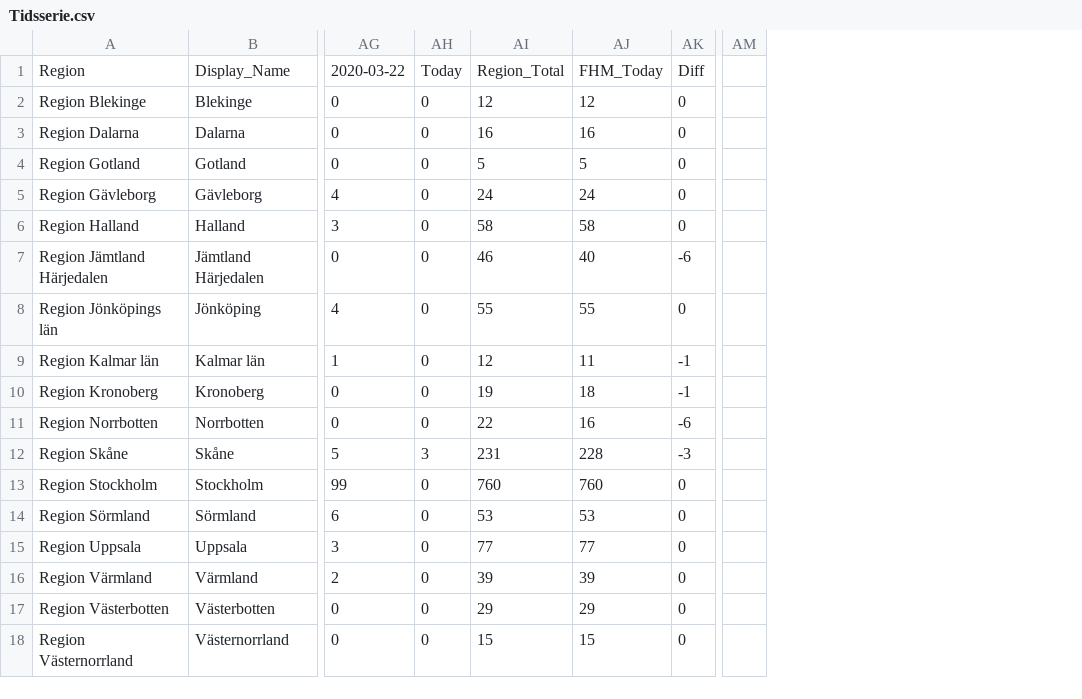
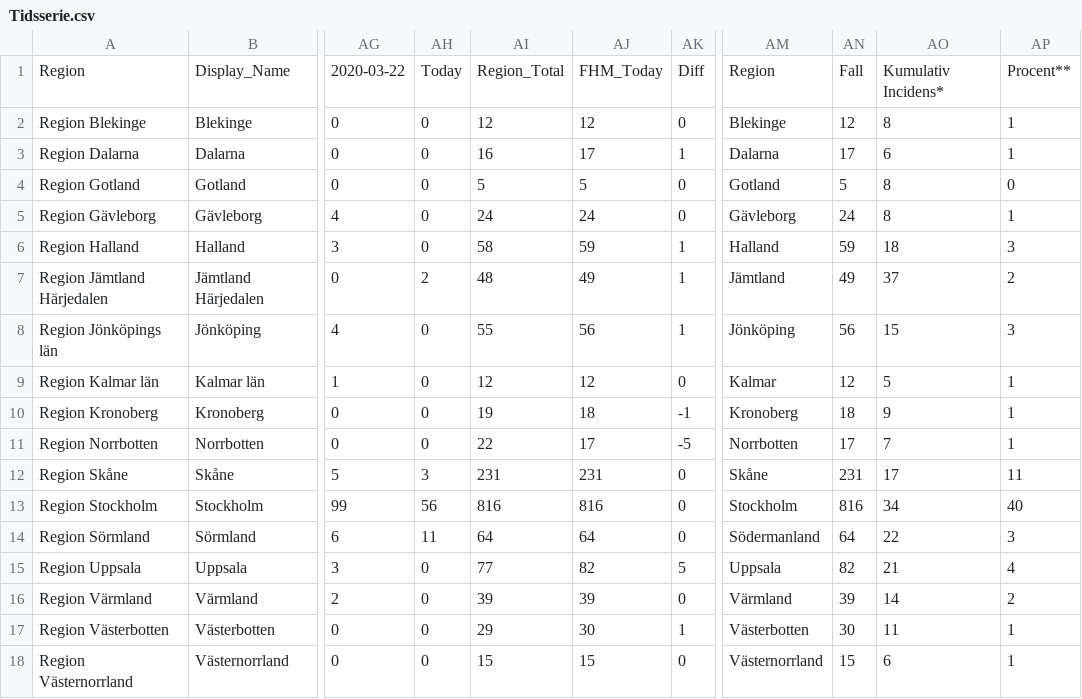
Before and after one commit to elinlutz/gatsby-map, a CSV file: src/data/Tidsserie.csv, drawn as a sheet; only a part is shown, gaps mark what is left out; removed rows and columns are numbered as before the commit, all else as after; the diff covers the shown part only; the diff names each change by its address in the sheet, - before the commit and + after, or states it on an @@ line.

```diff
--- a/src/data/Tidsserie.csv
+++ b/src/data/Tidsserie.csv
-column AM, empty
+column AM, rows 1-18: Region | Blekinge | Dalarna | Gotland | Gävleborg | Halland | Jämtland | Jönköping | Kalmar | Kronoberg | Norrbotten | Skåne | Stockholm | Södermanland | Uppsala | Värmland | Västerbotten | Västernorrland
+column AN, rows 1-18: Fall | 12 | 17 | 5 | 24 | 59 | 49 | 56 | 12 | 18 | 17 | 231 | 816 | 64 | 82 | 39 | 30 | 15
+column AO, rows 1-18: Kumulativ Incidens* | 8 | 6 | 8 | 8 | 18 | 37 | 15 | 5 | 9 | 7 | 17 | 34 | 22 | 21 | 14 | 11 | 6
+column AP, rows 1-18: Procent** | 1 | 1 | 0 | 1 | 3 | 2 | 3 | 1 | 1 | 1 | 11 | 40 | 3 | 4 | 2 | 1 | 1
-AJ3: 16
+AJ3: 17
-AK3: 0
+AK3: 1
-AJ6: 58
+AJ6: 59
-AK6: 0
+AK6: 1
-AH7: 0
+AH7: 2
-AI7: 46
+AI7: 48
-AJ7: 40
+AJ7: 49
-AK7: -6
+AK7: 1
-AJ8: 55
+AJ8: 56
-AK8: 0
+AK8: 1
-AJ9: 11
+AJ9: 12
-AK9: -1
+AK9: 0
-AJ11: 16
+AJ11: 17
-AK11: -6
+AK11: -5
-AJ12: 228
+AJ12: 231
-AK12: -3
+AK12: 0
-AH13: 0
+AH13: 56
-AI13: 760
+AI13: 816
-AJ13: 760
+AJ13: 816
-AH14: 0
+AH14: 11
-AI14: 53
+AI14: 64
-AJ14: 53
+AJ14: 64
-AJ15: 77
+AJ15: 82
-AK15: 0
+AK15: 5
-AJ17: 29
+AJ17: 30
-AK17: 0
+AK17: 1
```
Also changed, not shown: 11 edited cells elsewhere in this file, 1 other file.
